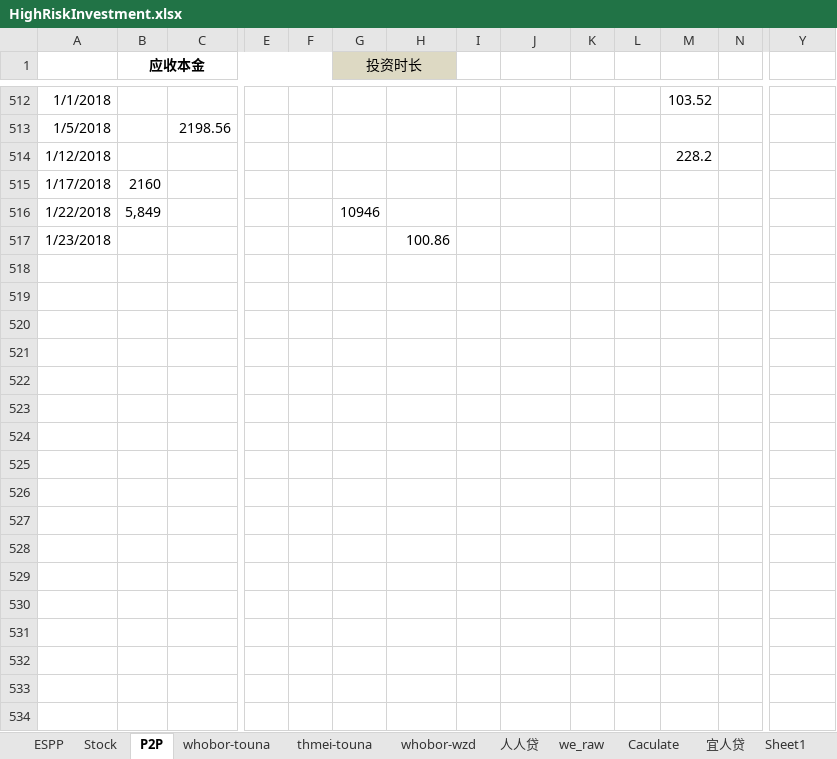
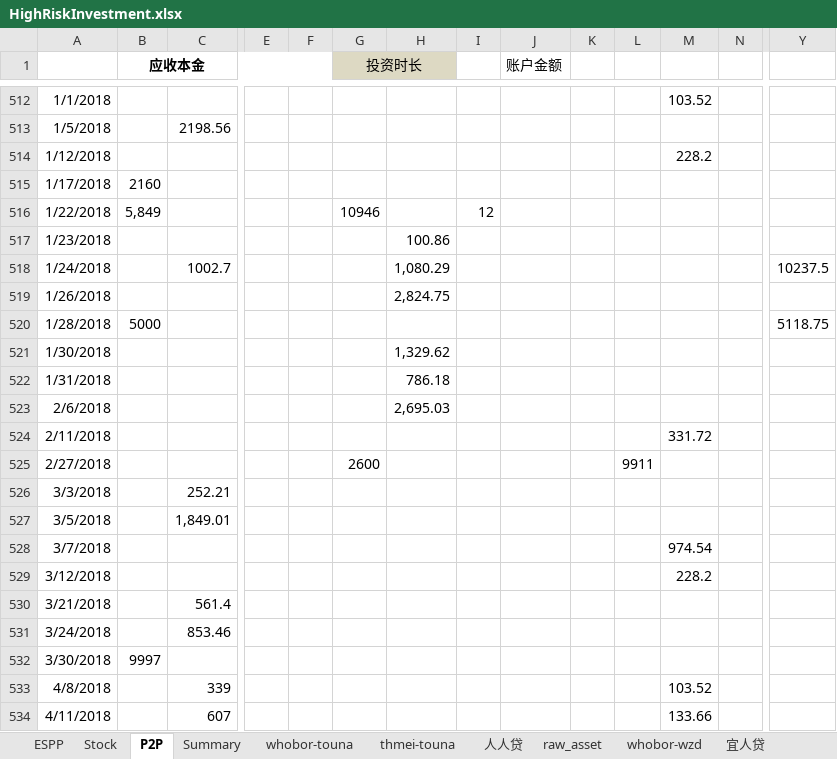
Before and after one commit to berniehu/Investment, an Excel workbook: HighRiskInvestment.xlsx, sheet P2P, drawn as a sheet; only a part is shown, gaps mark what is left out; values as stored, in another font and other column widths than the file's, no borders; charts and pictures not drawn; rows hold the shown columns only; the diff covers the shown part only; the diff names each change by its address in the sheet, - before the commit and + after, or states it on an @@ line.

```diff
--- a/HighRiskInvestment.xlsx (sheet P2P)
+++ b/HighRiskInvestment.xlsx (sheet P2P)
-sheet tab: we_raw
-sheet tab: Caculate
+sheet tab: Summary
+sheet tab: raw_asset
@@ sheet tab order changed: ESPP | Stock | P2P | Summary | whobor-touna | thmei-touna | 人人贷 | raw_asset | whobor-wzd | 宜人贷 @@
-J1: (empty)
+J1: 账户金额
-I516: (empty)
+I516: 12
+row 518: 1/24/2018 |  | 1002.7 |  |  |  | 1,080.29 |  |  |  |  |  |  | 10237.5
+row 519: 1/26/2018 |  |  |  |  |  | 2,824.75
+row 520: 1/28/2018 | 5000 |  |  |  |  |  |  |  |  |  |  |  | 5118.75
+row 521: 1/30/2018 |  |  |  |  |  | 1,329.62
+row 522: 1/31/2018 |  |  |  |  |  | 786.18
+row 523: 2/6/2018 |  |  |  |  |  | 2,695.03
+row 524: 2/11/2018 |  |  |  |  |  |  |  |  |  |  | 331.72
+row 525: 2/27/2018 |  |  |  |  | 2600 |  |  |  |  | 9911
+row 526: 3/3/2018 |  | 252.21
+row 527: 3/5/2018 |  | 1,849.01
+row 528: 3/7/2018 |  |  |  |  |  |  |  |  |  |  | 974.54
+row 529: 3/12/2018 |  |  |  |  |  |  |  |  |  |  | 228.2
+row 530: 3/21/2018 |  | 561.4
+row 531: 3/24/2018 |  | 853.46
+row 532: 3/30/2018 | 9997
+row 533: 4/8/2018 |  | 339 |  |  |  |  |  |  |  |  | 103.52
+row 534: 4/11/2018 |  | 607 |  |  |  |  |  |  |  |  | 133.66
```
Also changed, not shown: 26 added rows, 4 removed rows and 6 edited cells elsewhere in this sheet, sheet thmei-touna, sheet whobor-touna, sheet 人人贷, sheet whobor-wzd, formulas that keep their value, hidden cells, charts or pictures, 1 other file.
